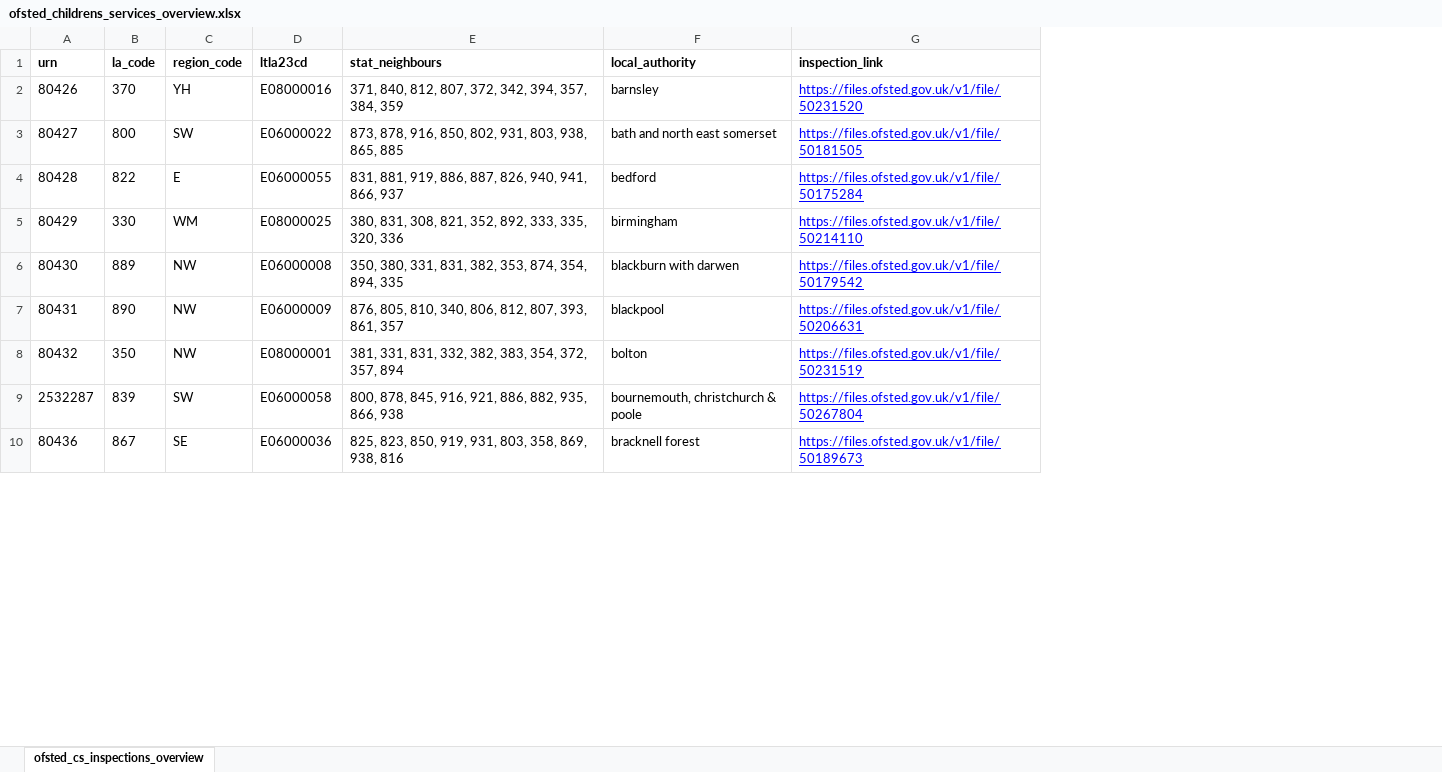
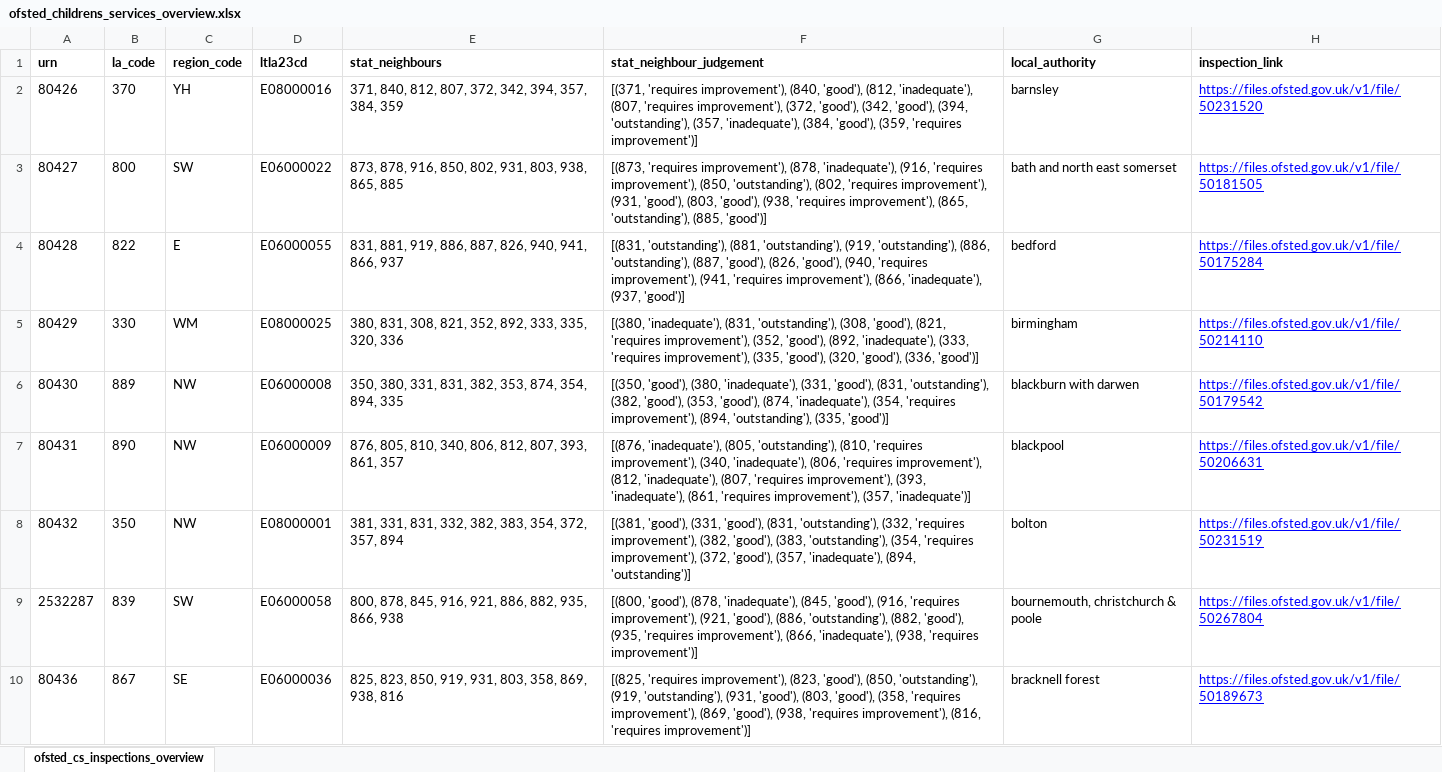
Before and after one commit to data-to-insight/ofsted-ilacs-scrape-tool, an Excel workbook: ofsted_childrens_services_overview.xlsx, sheet ofsted_cs_inspections_overview, drawn as a sheet; only a part is shown; values as stored, in another font and other column widths than the file's, no borders; the diff names each change by its address in the sheet, - before the commit and + after, or states it on an @@ line.

Commit message:
Stat neighbour judgements added

```diff
--- a/ofsted_childrens_services_overview.xlsx (sheet ofsted_cs_inspections_overview)
+++ b/ofsted_childrens_services_overview.xlsx (sheet ofsted_cs_inspections_overview)
+column F (stat_neighbour_judgement), rows 2-10: [(371, 'requires improvement'), (840, 'good'), (812, 'inadequate'), (807, 'requires improvement'), (372, 'good'), (342, 'good'), (394, 'outstanding'), (357, 'inadequate'), (384, 'good'), (359, 'requires improvement')] | [(873, 'requires improvement'), (878, 'inadequate'), (916, 'requires improvement'), (850, 'outstanding'), (802, 'requires improvement'), (931, 'good'), (803, 'good'), (938, 'requires improvement'), (865, 'outstanding'), (885, 'good')] | [(831, 'outstanding'), (881, 'outstanding'), (919, 'outstanding'), (886, 'outstanding'), (887, 'good'), (826, 'good'), (940, 'requires improvement'), (941, 'requires improvement'), (866, 'inadequate'), (937, 'good')] | [(380, 'inadequate'), (831, 'outstanding'), (308, 'good'), (821, 'requires improvement'), (352, 'good'), (892, 'inadequate'), (333, 'requires improvement'), (335, 'good'), (320, 'good'), (336, 'good')] | [(350, 'good'), (380, 'inadequate'), (331, 'good'), (831, 'outstanding'), (382, 'good'), (353, 'good'), (874, 'inadequate'), (354, 'requires improvement'), (894, 'outstanding'), (335, 'good')] | [(876, 'inadequate'), (805, 'outstanding'), (810, 'requires improvement'), (340, 'inadequate'), (806, 'requires improvement'), (812, 'inadequate'), (807, 'requires improvement'), (393, 'inadequate'), (861, 'requires improvement'), (357, 'inadequate')] | [(381, 'good'), (331, 'good'), (831, 'outstanding'), (332, 'requires improvement'), (382, 'good'), (383, 'outstanding'), (354, 'requires improvement'), (372, 'good'), (357, 'inadequate'), (894, 'outstanding')] | [(800, 'good'), (878, 'inadequate'), (845, 'good'), (916, 'requires improvement'), (921, 'good'), (886, 'outstanding'), (882, 'good'), (935, 'requires improvement'), (866, 'inadequate'), (938, 'requires improvement')] | [(825, 'requires improvement'), (823, 'good'), (850, 'outstanding'), (919, 'outstanding'), (931, 'good'), (803, 'good'), (358, 'requires improvement'), (869, 'good'), (938, 'requires improvement'), (816, 'requires improvement')]
```
Also changed, not shown: 3 other files.
